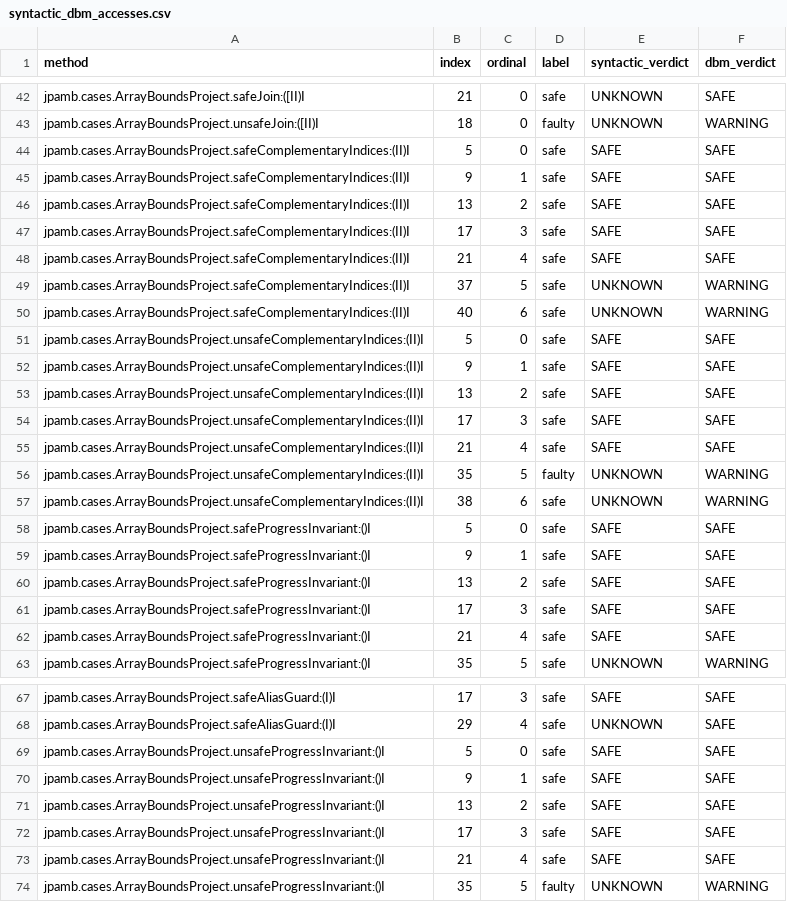
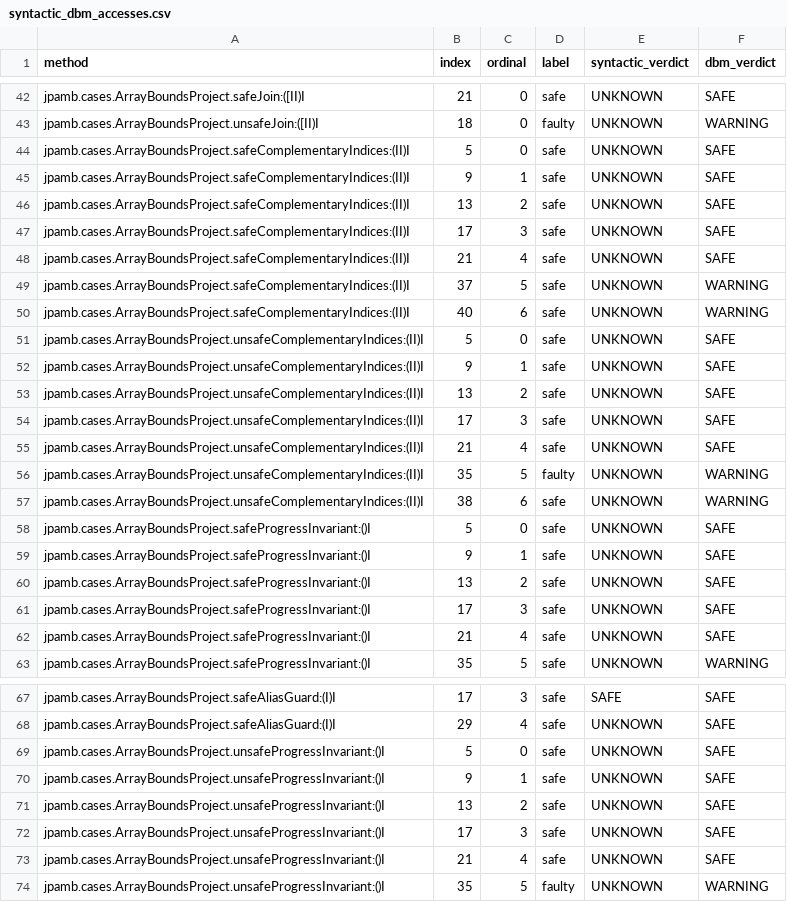
Before and after one commit to NiclasIrsbol/Program-analysis-Group-10, a CSV file: jpamb-main/solutions/array_bounds/results/syntactic_dbm_accesses.csv, drawn as a sheet; only a part is shown, gaps mark what is left out; the diff covers the shown part only.

```diff
--- a/jpamb-main/solutions/array_bounds/results/syntactic_dbm_accesses.csv
+++ b/jpamb-main/solutions/array_bounds/results/syntactic_dbm_accesses.csv
@@ -43,21 +43,21 @@ jpamb.cases.ArrayBoundsProject.safeJoin:([II)I,21,0,safe,UNKNOWN,SAFE
 jpamb.cases.ArrayBoundsProject.unsafeJoin:([II)I,18,0,faulty,UNKNOWN,WARNING
-jpamb.cases.ArrayBoundsProject.safeComplementaryIndices:(II)I,5,0,safe,SAFE,SAFE
-jpamb.cases.ArrayBoundsProject.safeComplementaryIndices:(II)I,9,1,safe,SAFE,SAFE
-jpamb.cases.ArrayBoundsProject.safeComplementaryIndices:(II)I,13,2,safe,SAFE,SAFE
-jpamb.cases.ArrayBoundsProject.safeComplementaryIndices:(II)I,17,3,safe,SAFE,SAFE
-jpamb.cases.ArrayBoundsProject.safeComplementaryIndices:(II)I,21,4,safe,SAFE,SAFE
+jpamb.cases.ArrayBoundsProject.safeComplementaryIndices:(II)I,5,0,safe,UNKNOWN,SAFE
+jpamb.cases.ArrayBoundsProject.safeComplementaryIndices:(II)I,9,1,safe,UNKNOWN,SAFE
+jpamb.cases.ArrayBoundsProject.safeComplementaryIndices:(II)I,13,2,safe,UNKNOWN,SAFE
+jpamb.cases.ArrayBoundsProject.safeComplementaryIndices:(II)I,17,3,safe,UNKNOWN,SAFE
+jpamb.cases.ArrayBoundsProject.safeComplementaryIndices:(II)I,21,4,safe,UNKNOWN,SAFE
 jpamb.cases.ArrayBoundsProject.safeComplementaryIndices:(II)I,37,5,safe,UNKNOWN,WARNING
 jpamb.cases.ArrayBoundsProject.safeComplementaryIndices:(II)I,40,6,safe,UNKNOWN,WARNING
-jpamb.cases.ArrayBoundsProject.unsafeComplementaryIndices:(II)I,5,0,safe,SAFE,SAFE
-jpamb.cases.ArrayBoundsProject.unsafeComplementaryIndices:(II)I,9,1,safe,SAFE,SAFE
-jpamb.cases.ArrayBoundsProject.unsafeComplementaryIndices:(II)I,13,2,safe,SAFE,SAFE
-jpamb.cases.ArrayBoundsProject.unsafeComplementaryIndices:(II)I,17,3,safe,SAFE,SAFE
-jpamb.cases.ArrayBoundsProject.unsafeComplementaryIndices:(II)I,21,4,safe,SAFE,SAFE
+jpamb.cases.ArrayBoundsProject.unsafeComplementaryIndices:(II)I,5,0,safe,UNKNOWN,SAFE
+jpamb.cases.ArrayBoundsProject.unsafeComplementaryIndices:(II)I,9,1,safe,UNKNOWN,SAFE
+jpamb.cases.ArrayBoundsProject.unsafeComplementaryIndices:(II)I,13,2,safe,UNKNOWN,SAFE
+jpamb.cases.ArrayBoundsProject.unsafeComplementaryIndices:(II)I,17,3,safe,UNKNOWN,SAFE
+jpamb.cases.ArrayBoundsProject.unsafeComplementaryIndices:(II)I,21,4,safe,UNKNOWN,SAFE
 jpamb.cases.ArrayBoundsProject.unsafeComplementaryIndices:(II)I,35,5,faulty,UNKNOWN,WARNING
 jpamb.cases.ArrayBoundsProject.unsafeComplementaryIndices:(II)I,38,6,safe,UNKNOWN,WARNING
-jpamb.cases.ArrayBoundsProject.safeProgressInvariant:()I,5,0,safe,SAFE,SAFE
-jpamb.cases.ArrayBoundsProject.safeProgressInvariant:()I,9,1,safe,SAFE,SAFE
-jpamb.cases.ArrayBoundsProject.safeProgressInvariant:()I,13,2,safe,SAFE,SAFE
-jpamb.cases.ArrayBoundsProject.safeProgressInvariant:()I,17,3,safe,SAFE,SAFE
-jpamb.cases.ArrayBoundsProject.safeProgressInvariant:()I,21,4,safe,SAFE,SAFE
+jpamb.cases.ArrayBoundsProject.safeProgressInvariant:()I,5,0,safe,UNKNOWN,SAFE
+jpamb.cases.ArrayBoundsProject.safeProgressInvariant:()I,9,1,safe,UNKNOWN,SAFE
+jpamb.cases.ArrayBoundsProject.safeProgressInvariant:()I,13,2,safe,UNKNOWN,SAFE
+jpamb.cases.ArrayBoundsProject.safeProgressInvariant:()I,17,3,safe,UNKNOWN,SAFE
+jpamb.cases.ArrayBoundsProject.safeProgressInvariant:()I,21,4,safe,UNKNOWN,SAFE
 jpamb.cases.ArrayBoundsProject.safeProgressInvariant:()I,35,5,safe,UNKNOWN,WARNING
@@ -68,7 +68,7 @@ jpamb.cases.ArrayBoundsProject.safeAliasGuard:(I)I,17,3,safe,SAFE,SAFE
 jpamb.cases.ArrayBoundsProject.safeAliasGuard:(I)I,29,4,safe,UNKNOWN,SAFE
-jpamb.cases.ArrayBoundsProject.unsafeProgressInvariant:()I,5,0,safe,SAFE,SAFE
-jpamb.cases.ArrayBoundsProject.unsafeProgressInvariant:()I,9,1,safe,SAFE,SAFE
-jpamb.cases.ArrayBoundsProject.unsafeProgressInvariant:()I,13,2,safe,SAFE,SAFE
-jpamb.cases.ArrayBoundsProject.unsafeProgressInvariant:()I,17,3,safe,SAFE,SAFE
-jpamb.cases.ArrayBoundsProject.unsafeProgressInvariant:()I,21,4,safe,SAFE,SAFE
+jpamb.cases.ArrayBoundsProject.unsafeProgressInvariant:()I,5,0,safe,UNKNOWN,SAFE
+jpamb.cases.ArrayBoundsProject.unsafeProgressInvariant:()I,9,1,safe,UNKNOWN,SAFE
+jpamb.cases.ArrayBoundsProject.unsafeProgressInvariant:()I,13,2,safe,UNKNOWN,SAFE
+jpamb.cases.ArrayBoundsProject.unsafeProgressInvariant:()I,17,3,safe,UNKNOWN,SAFE
+jpamb.cases.ArrayBoundsProject.unsafeProgressInvariant:()I,21,4,safe,UNKNOWN,SAFE
 jpamb.cases.ArrayBoundsProject.unsafeProgressInvariant:()I,35,5,faulty,UNKNOWN,WARNING
```
Also changed, not shown: 14 edited cells elsewhere in this file, jpamb-main/solutions/array_bounds/external-tools-results/checker_framework_accesses.csv, jpamb-main/solutions/array_bounds/external-tools-results/external_tools_summary.csv, 12 other files.
